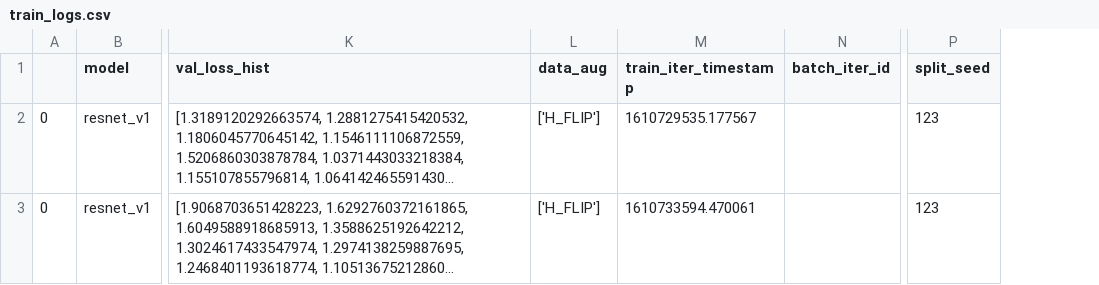
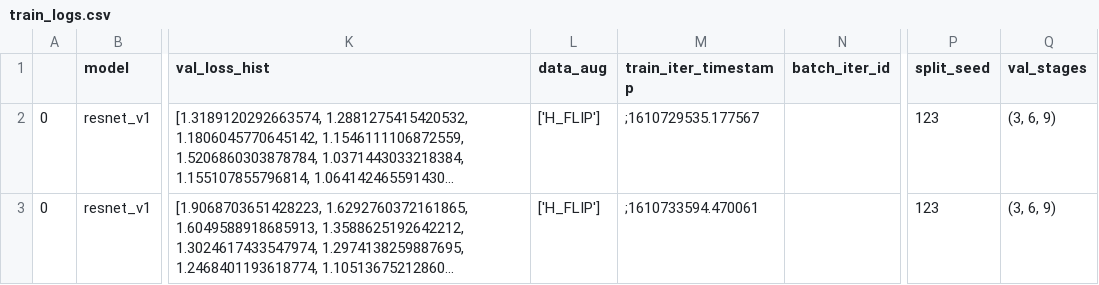
Before and after one commit to drheinrich940/HackerEarth_HolidaySeason, a CSV file: train_logs.csv, drawn as a sheet; only a part is shown, gaps mark what is left out; long unchanged cells end in …; the diff covers the shown part only; the diff names each change by its address in the sheet, - before the commit and + after, or states it on an @@ line.

Commit message:
✨ Added stages to training log

```diff
--- a/train_logs.csv
+++ b/train_logs.csv
+column Q (val_stages), rows 2-3: (3, 6, 9) | (3, 6, 9)
-M2 (train_iter_timestamp): 1610729535.177567
+M2 (train_iter_timestamp): ;1610729535.177567
-M3 (train_iter_timestamp): 1610733594.470061
+M3 (train_iter_timestamp): ;1610733594.470061
```
Also changed, not shown: 2 added rows elsewhere in this file, 4 other files.
